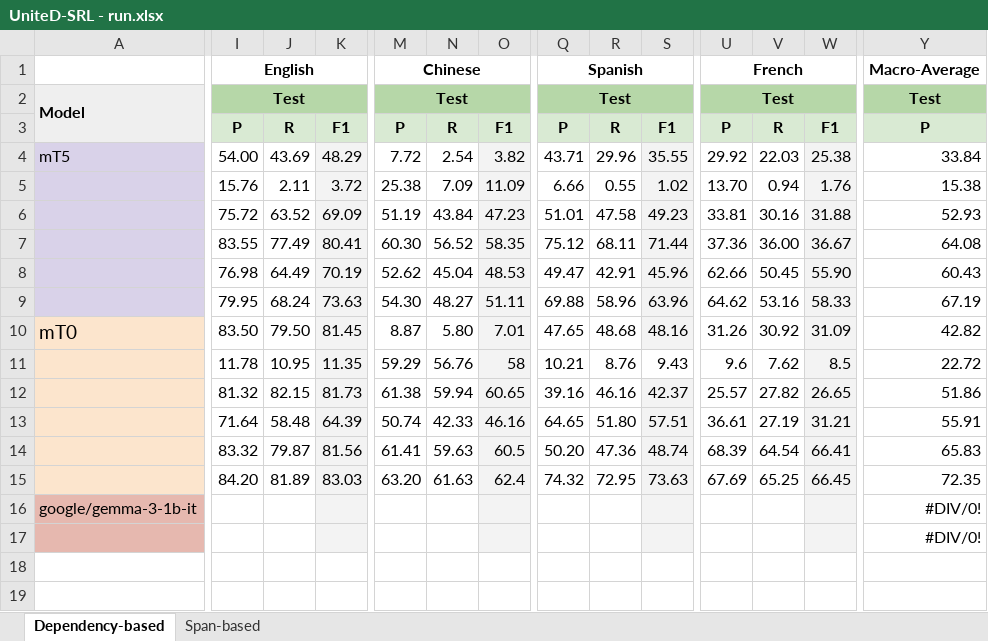
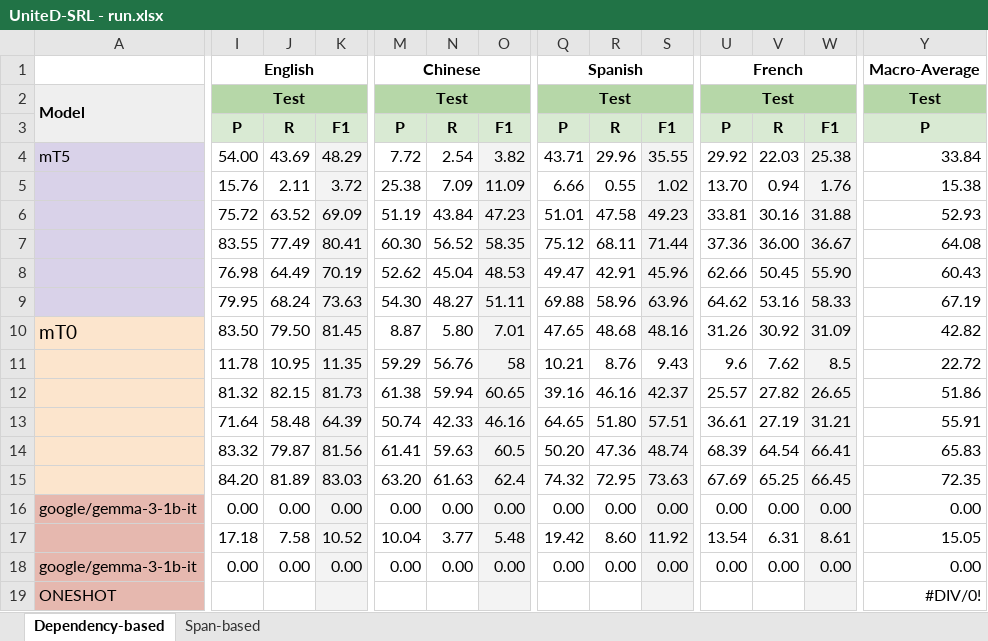
Before and after one commit to Vitolus/SRL, an Excel workbook: results/UniteD-SRL - run.xlsx, sheet Dependency-based, drawn as a sheet; only a part is shown, gaps mark what is left out; values as stored, in another font and other column widths than the file's, no borders; addresses are those after the commit; rows hold the shown columns only; the diff covers the shown part only; the diff names each change by its address in the sheet, - before the commit and + after, or states it on an @@ line.

```diff
--- a/results/UniteD-SRL - run.xlsx (sheet Dependency-based)
+++ b/results/UniteD-SRL - run.xlsx (sheet Dependency-based)
-I16: (empty)
+I16: 0.00
-J16: (empty)
+J16: 0.00
-K16: (empty)
+K16: 0.00
-M16: (empty)
+M16: 0.00
-N16: (empty)
+N16: 0.00
-O16: (empty)
+O16: 0.00
-Q16: (empty)
+Q16: 0.00
-R16: (empty)
+R16: 0.00
-S16: (empty)
+S16: 0.00
-U16: (empty)
+U16: 0.00
-V16: (empty)
+V16: 0.00
-W16: (empty)
+W16: 0.00
-Y16: #DIV/0!
+Y16: 0.00
+row 17:  | 17.18 | 7.58 | 10.52 | 10.04 | 3.77 | 5.48 | 19.42 | 8.60 | 11.92 | 13.54 | 6.31 | 8.61 | 15.05
+row 18: google/gemma-3-1b-it | 0.00 | 0.00 | 0.00 | 0.00 | 0.00 | 0.00 | 0.00 | 0.00 | 0.00 | 0.00 | 0.00 | 0.00 | 0.00
-A19: (empty)
+A19: ONESHOT
```
Also changed, not shown: 2 edited cells elsewhere in this sheet, sheet Span-based, formulas that keep their value.
